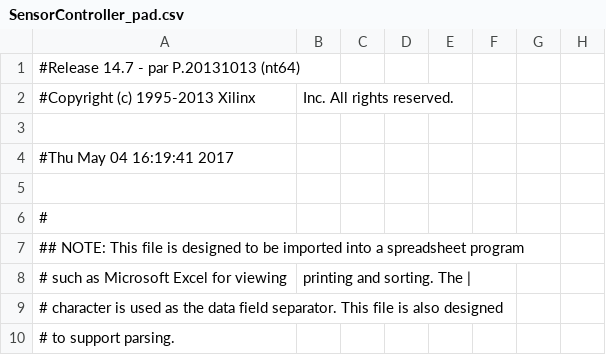
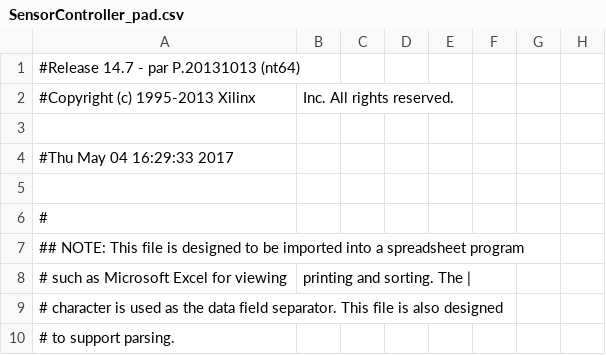
Before and after one commit to GodzillaGyroflex/DisplaControllertest, a CSV file: SensorController_pad.csv, drawn as a sheet; only a part is shown; the diff names each change by its address in the sheet, - before the commit and + after, or states it on an @@ line.

```diff
--- a/SensorController_pad.csv
+++ b/SensorController_pad.csv
-A4: #Thu May 04 16:19:41 2017
+A4: #Thu May 04 16:29:33 2017
```
Also changed, not shown: 43 other files.
